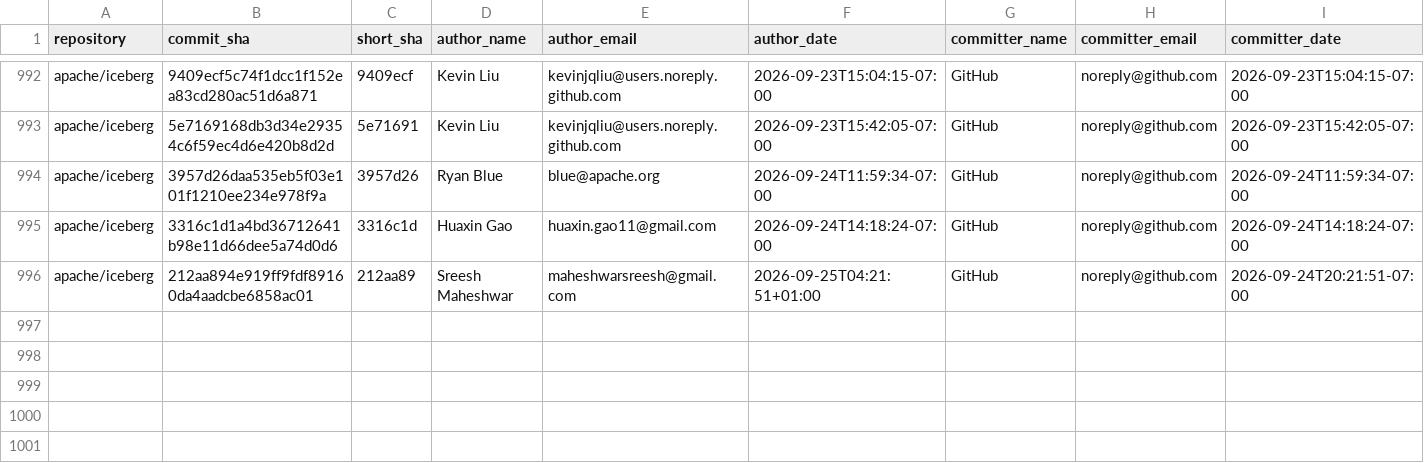
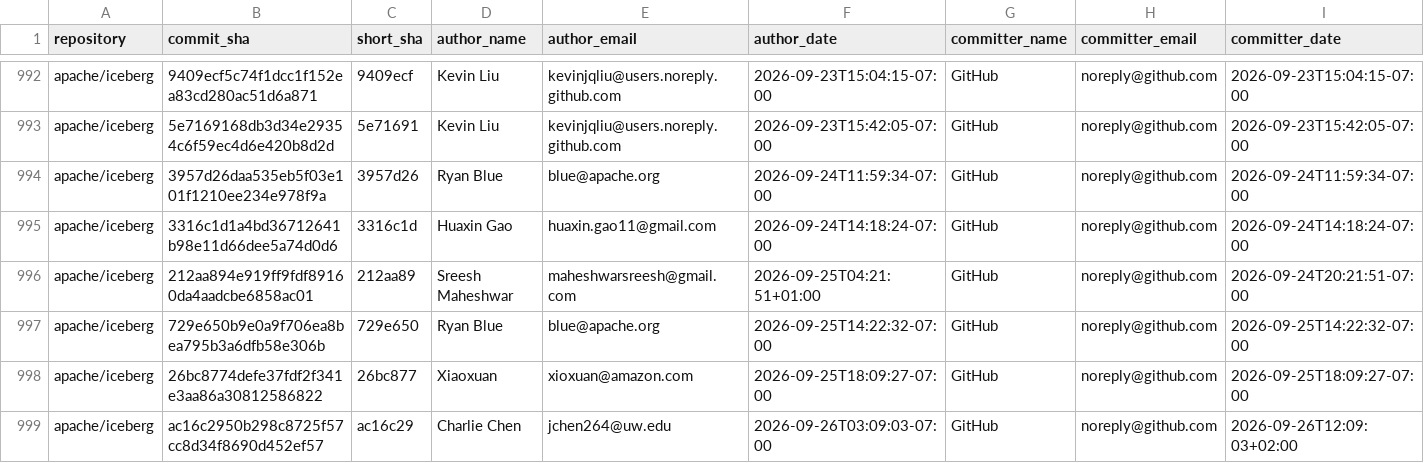
Before and after one commit to kevinjqliu/iceberg-activity-tracker, a CSV file: data/commits/apache_iceberg.csv, drawn as a sheet; only a part is shown, gaps mark what is left out; rows hold the shown columns only; the diff names each change by its address in the sheet, - before the commit and + after, or states it on an @@ line.

```diff
--- a/data/commits/apache_iceberg.csv
+++ b/data/commits/apache_iceberg.csv
+row 997: apache/iceberg | 729e650b9e0a9f706ea8bea795b3a6dfb58e306b | 729e650 | Ryan Blue | blue@apache.org | 2026-09-25T14:22:32-07:00 | GitHub | noreply@github.com | 2026-09-25T14:22:32-07:00
+row 998: apache/iceberg | 26bc8774defe37fdf2f341e3aa86a30812586822 | 26bc877 | Xiaoxuan | xioxuan@amazon.com | 2026-09-25T18:09:27-07:00 | GitHub | noreply@github.com | 2026-09-25T18:09:27-07:00
+row 999: apache/iceberg | ac16c2950b298c8725f57cc8d34f8690d452ef57 | ac16c29 | Charlie Chen | jchen264@uw.edu | 2026-09-26T03:09:03-07:00 | GitHub | noreply@github.com | 2026-09-26T12:09:03+02:00
```
Also changed, not shown: 2 other files.
